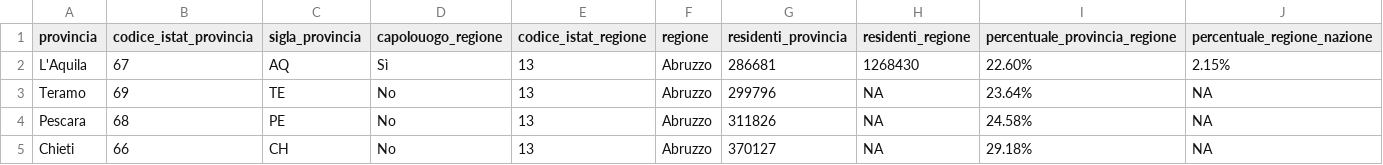
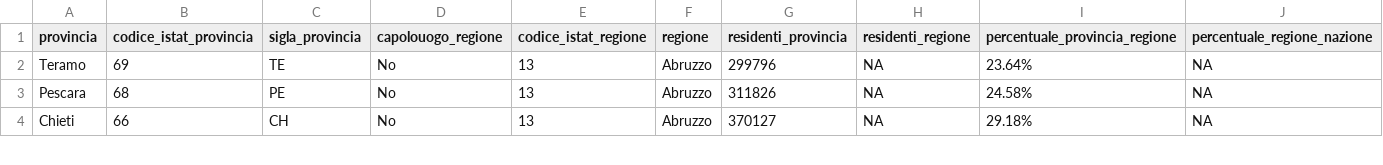
Before and after one commit to pagopa/pn-paper-tenders, a CSV file: dev/20250319/Province.csv, drawn as a sheet; only a part is shown; the diff names each change by its address in the sheet, - before the commit and + after, or states it on an @@ line.

Commit message:
fixed province csv structure according to new version

```diff
--- a/dev/20250319/Province.csv
+++ b/dev/20250319/Province.csv
-row 2: L'Aquila | 67 | AQ | Sì | 13 | Abruzzo | 286681 | 1268430 | 22.60% | 2.15%
```
